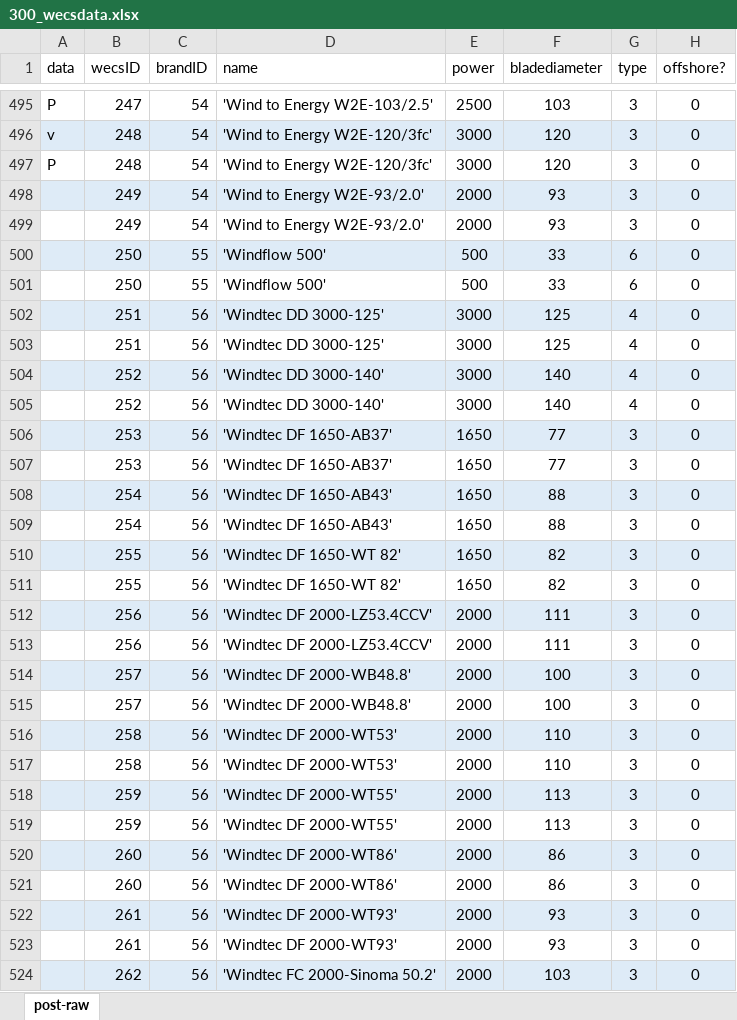
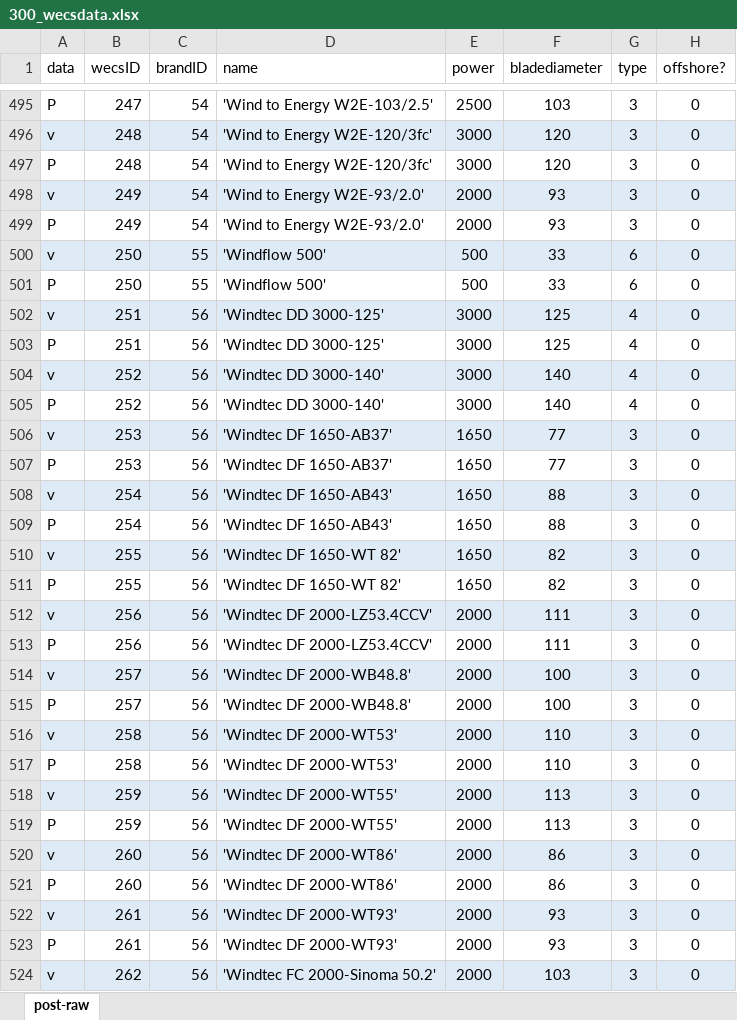
Before and after one commit to Albertolopz04/alopezrolo, an Excel workbook: 300_wecsdata.xlsx, sheet post-raw, drawn as a sheet; only a part is shown, gaps mark what is left out; values as stored, in another font and other column widths than the file's, no borders; the diff covers the shown part only; the diff names each change by its address in the sheet, - before the commit and + after, or states it on an @@ line.

Commit message:
Add files via upload

```diff
--- a/300_wecsdata.xlsx (sheet post-raw)
+++ b/300_wecsdata.xlsx (sheet post-raw)
-A498 (data): (empty)
+A498 (data): v
-A499 (data): (empty)
+A499 (data): P
-A500 (data): (empty)
+A500 (data): v
-A501 (data): (empty)
+A501 (data): P
-A502 (data): (empty)
+A502 (data): v
-A503 (data): (empty)
+A503 (data): P
-A504 (data): (empty)
+A504 (data): v
-A505 (data): (empty)
+A505 (data): P
-A506 (data): (empty)
+A506 (data): v
-A507 (data): (empty)
+A507 (data): P
-A508 (data): (empty)
+A508 (data): v
-A509 (data): (empty)
+A509 (data): P
-A510 (data): (empty)
+A510 (data): v
-A511 (data): (empty)
+A511 (data): P
-A512 (data): (empty)
+A512 (data): v
-A513 (data): (empty)
+A513 (data): P
-A514 (data): (empty)
+A514 (data): v
-A515 (data): (empty)
+A515 (data): P
-A516 (data): (empty)
+A516 (data): v
-A517 (data): (empty)
+A517 (data): P
-A518 (data): (empty)
+A518 (data): v
-A519 (data): (empty)
+A519 (data): P
-A520 (data): (empty)
+A520 (data): v
-A521 (data): (empty)
+A521 (data): P
-A522 (data): (empty)
+A522 (data): v
-A523 (data): (empty)
+A523 (data): P
-A524 (data): (empty)
+A524 (data): v
```
Also changed, not shown: 45 edited cells elsewhere in this sheet.
